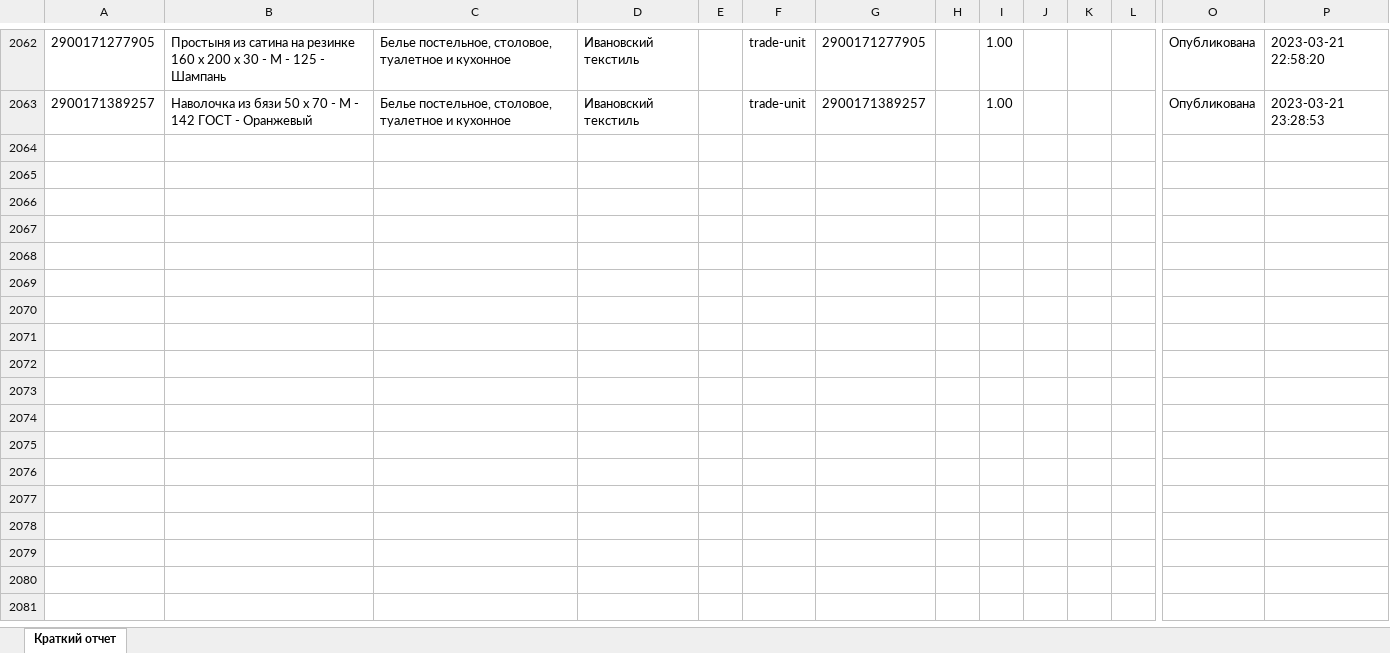
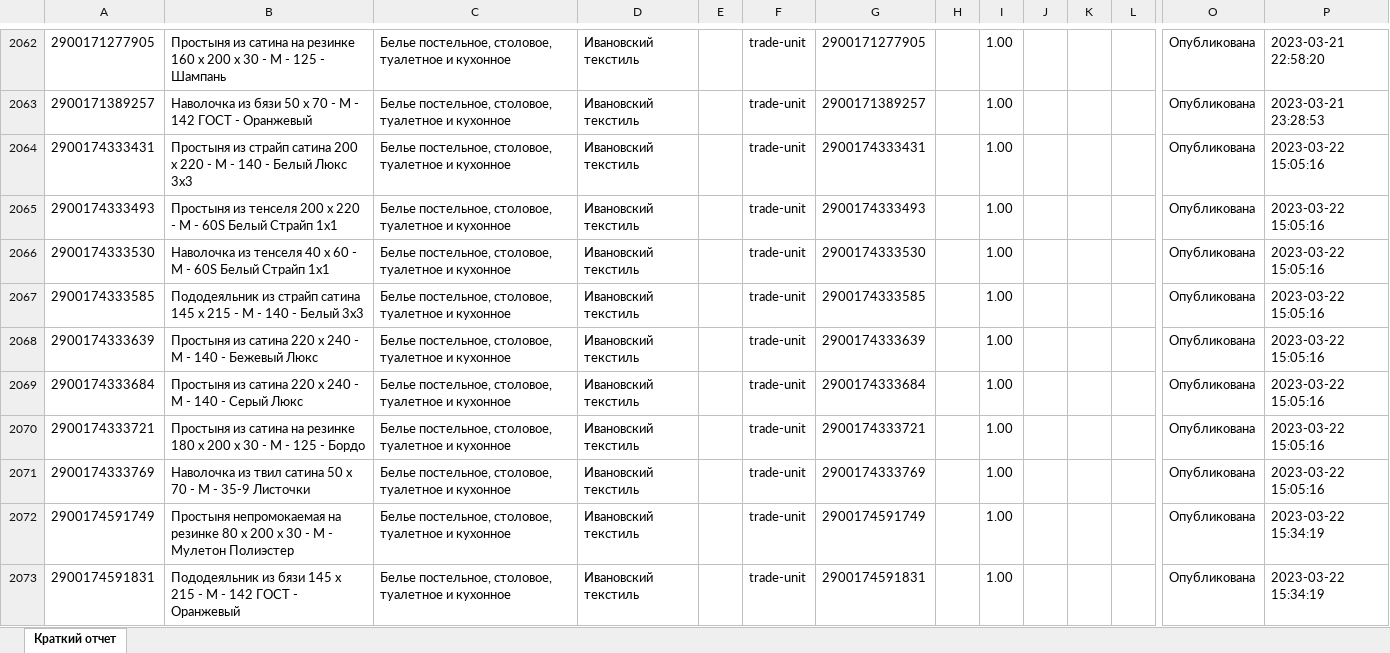
Before and after one commit to isergeich22/Honest_Sign, an Excel workbook: public/Краткий отчет.xlsx, sheet Краткий отчет, drawn as a sheet; only a part is shown, gaps mark what is left out; values as stored, in another font and other column widths than the file's, no borders; rows hold the shown columns only; the diff covers the shown part only; the diff names each change by its address in the sheet, - before the commit and + after, or states it on an @@ line.

```diff
--- a/public/Краткий отчет.xlsx (sheet Краткий отчет)
+++ b/public/Краткий отчет.xlsx (sheet Краткий отчет)
+row 2064: 2900174333431 | Простыня из страйп сатина 200 х 220 - М - 140 - Белый Люкс 3х3 | Белье постельное, столовое, туалетное и кухонное | Ивановский текстиль |  | trade-unit | 2900174333431 |  | 1.00 |  |  |  | Опубликована | 2023-03-22 15:05:16
+row 2065: 2900174333493 | Простыня из тенселя 200 х 220 - М - 60S Белый Страйп 1х1 | Белье постельное, столовое, туалетное и кухонное | Ивановский текстиль |  | trade-unit | 2900174333493 |  | 1.00 |  |  |  | Опубликована | 2023-03-22 15:05:16
+row 2066: 2900174333530 | Наволочка из тенселя 40 х 60 - М - 60S Белый Страйп 1х1 | Белье постельное, столовое, туалетное и кухонное | Ивановский текстиль |  | trade-unit | 2900174333530 |  | 1.00 |  |  |  | Опубликована | 2023-03-22 15:05:16
+row 2067: 2900174333585 | Пододеяльник из страйп сатина 145 х 215 - М - 140 - Белый 3х3 | Белье постельное, столовое, туалетное и кухонное | Ивановский текстиль |  | trade-unit | 2900174333585 |  | 1.00 |  |  |  | Опубликована | 2023-03-22 15:05:16
+row 2068: 2900174333639 | Простыня из сатина 220 х 240 - М - 140 - Бежевый Люкс | Белье постельное, столовое, туалетное и кухонное | Ивановский текстиль |  | trade-unit | 2900174333639 |  | 1.00 |  |  |  | Опубликована | 2023-03-22 15:05:16
+row 2069: 2900174333684 | Простыня из сатина 220 х 240 - М - 140 - Серый Люкс | Белье постельное, столовое, туалетное и кухонное | Ивановский текстиль |  | trade-unit | 2900174333684 |  | 1.00 |  |  |  | Опубликована | 2023-03-22 15:05:16
+row 2070: 2900174333721 | Простыня из сатина на резинке 180 х 200 х 30 - М - 125 - Бордо | Белье постельное, столовое, туалетное и кухонное | Ивановский текстиль |  | trade-unit | 2900174333721 |  | 1.00 |  |  |  | Опубликована | 2023-03-22 15:05:16
+row 2071: 2900174333769 | Наволочка из твил сатина 50 х 70 - М - 35-9 Листочки | Белье постельное, столовое, туалетное и кухонное | Ивановский текстиль |  | trade-unit | 2900174333769 |  | 1.00 |  |  |  | Опубликована | 2023-03-22 15:05:16
+row 2072: 2900174591749 | Простыня непромокаемая на резинке 80 х 200 х 30 - М - Мулетон Полиэстер | Белье постельное, столовое, туалетное и кухонное | Ивановский текстиль |  | trade-unit | 2900174591749 |  | 1.00 |  |  |  | Опубликована | 2023-03-22 15:34:19
+row 2073: 2900174591831 | Пододеяльник из бязи 145 х 215 - М - 142 ГОСТ - Оранжевый | Белье постельное, столовое, туалетное и кухонное | Ивановский текстиль |  | trade-unit | 2900174591831 |  | 1.00 |  |  |  | Опубликована | 2023-03-22 15:34:19
```
Also changed, not shown: 50 added rows elsewhere in this sheet, public/IMPORT_TNVED_6302_23_03.xlsx, 13 other files.
